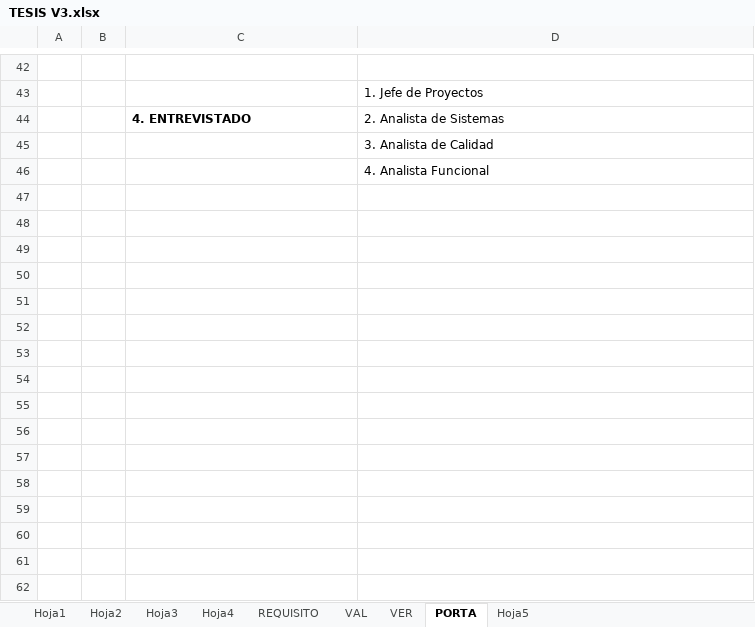
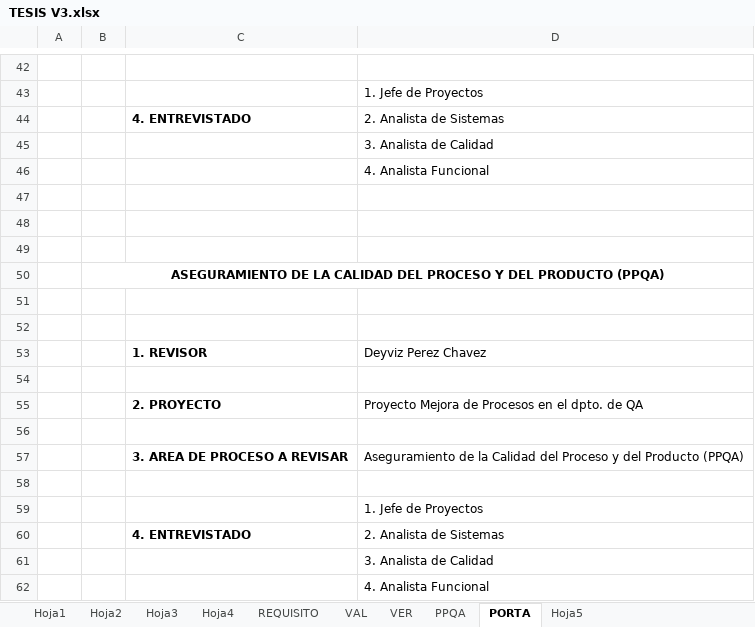
Before and after one commit to dperezc2017/Material, an Excel workbook: TESIS V3.xlsx, sheet PORTA, drawn as a sheet; only a part is shown, gaps mark what is left out; values as stored, in another font and other column widths than the file's, no borders; the diff names each change by its address in the sheet, - before the commit and + after, or states it on an @@ line.

```diff
--- a/TESIS V3.xlsx (sheet PORTA)
+++ b/TESIS V3.xlsx (sheet PORTA)
+sheet tab: PPQA
+row 47: (empty)
+row 48: (empty)
+row 49: (empty)
+row 50:  | ASEGURAMIENTO DE LA CALIDAD DEL PROCESO Y DEL PRODUCTO (PPQA)
+row 51: (empty)
+row 52: (empty)
+row 53:  |  | 1. REVISOR | Deyviz Perez Chavez
+row 54: (empty)
+row 55:  |  | 2. PROYECTO | Proyecto Mejora de Procesos en el dpto. de QA
+row 56: (empty)
+row 57:  |  | 3. AREA DE PROCESO A REVISAR | Aseguramiento de la Calidad del Proceso y del Producto (PPQA)
+row 58: (empty)
+row 59:  |  |  | 1. Jefe de Proyectos
+row 60:  |  | 4. ENTREVISTADO | 2. Analista de Sistemas
+row 61:  |  |  | 3. Analista de Calidad
+row 62:  |  |  | 4. Analista Funcional
```
Also changed, not shown: sheet VAL, sheet VER.
